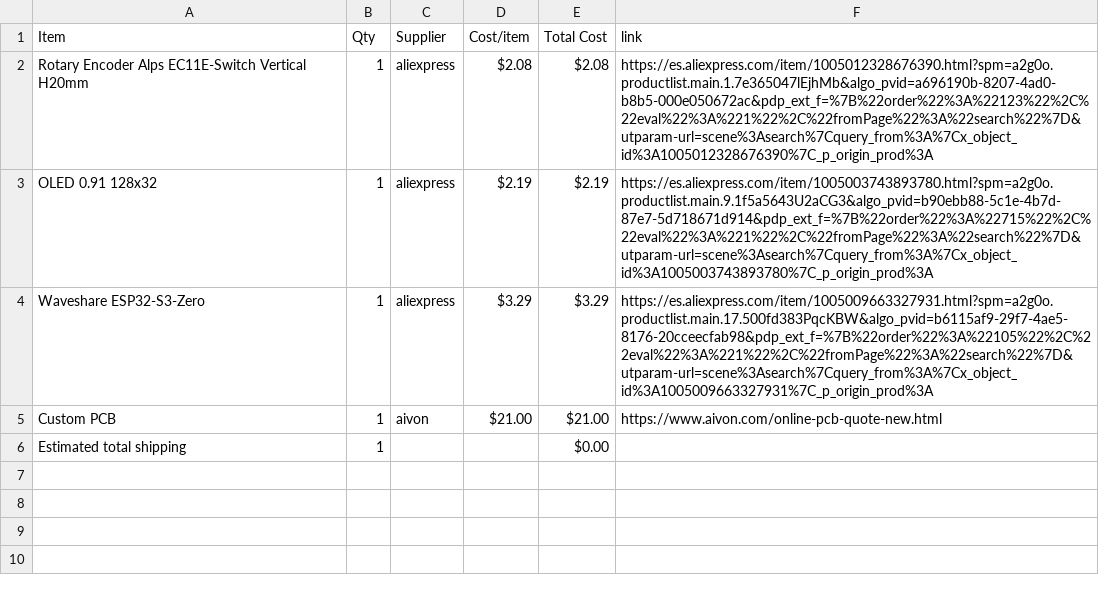
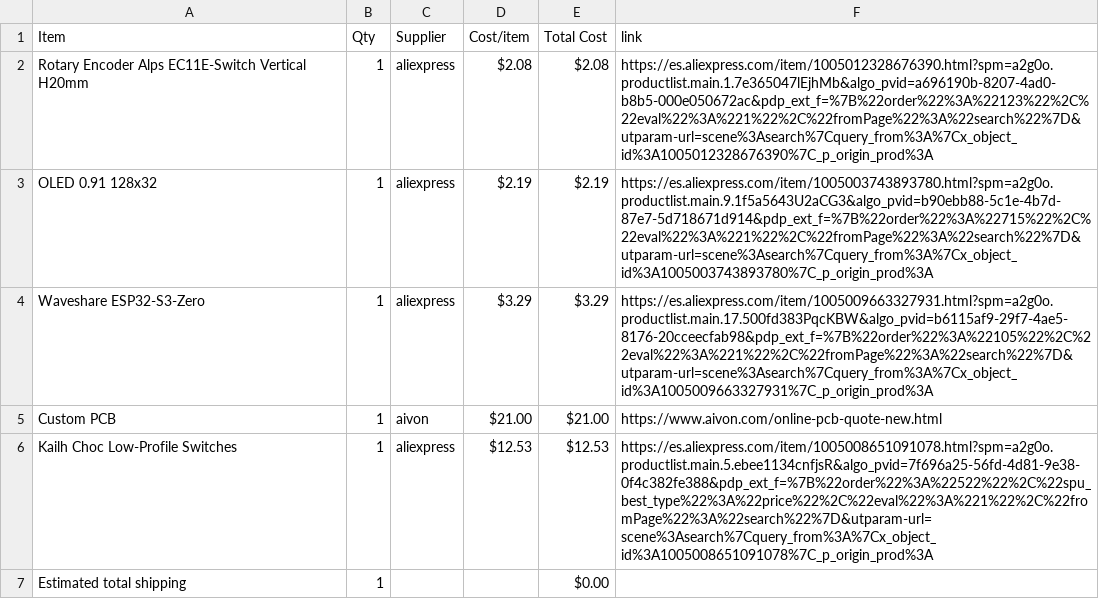
Before and after one commit to ilovthings/MIDI-Keypad-by-me, a CSV file: BOM.csv, drawn as a sheet; the diff names each change by its address in the sheet, - before the commit and + after, or states it on an @@ line.

Commit message:
Sync Midi Keyboard from Half Life

```diff
--- a/BOM.csv
+++ b/BOM.csv
+row 6: Kailh Choc Low-Profile Switches | 1 | aliexpress | $12.53 | $12.53 | https://es.aliexpress.com/item/1005008651091078.html?spm=a2g0o.productlist.main.5.ebee1134cnfjsR&algo_pvid=7f696a25-56fd-4d81-9e38-0f4c382fe388&pdp_ext_f=%7B%22order%22%3A%22522%22%2C%22spu_best_type%22%3A%22price%22%2C%22eval%22%3A%221%22%2C%22fromPage%22%3A%22search%22%7D&utparam-url=scene%3Asearch%7Cquery_from%3A%7Cx_object_id%3A1005008651091078%7C_p_origin_prod%3A
```
